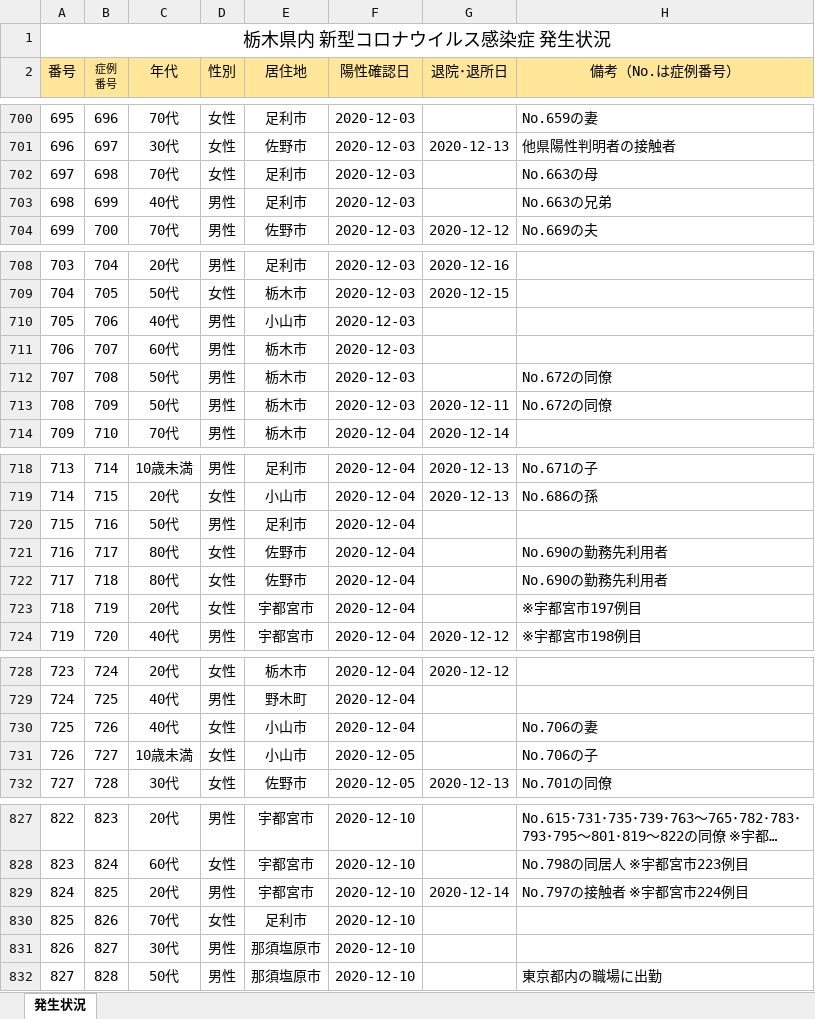
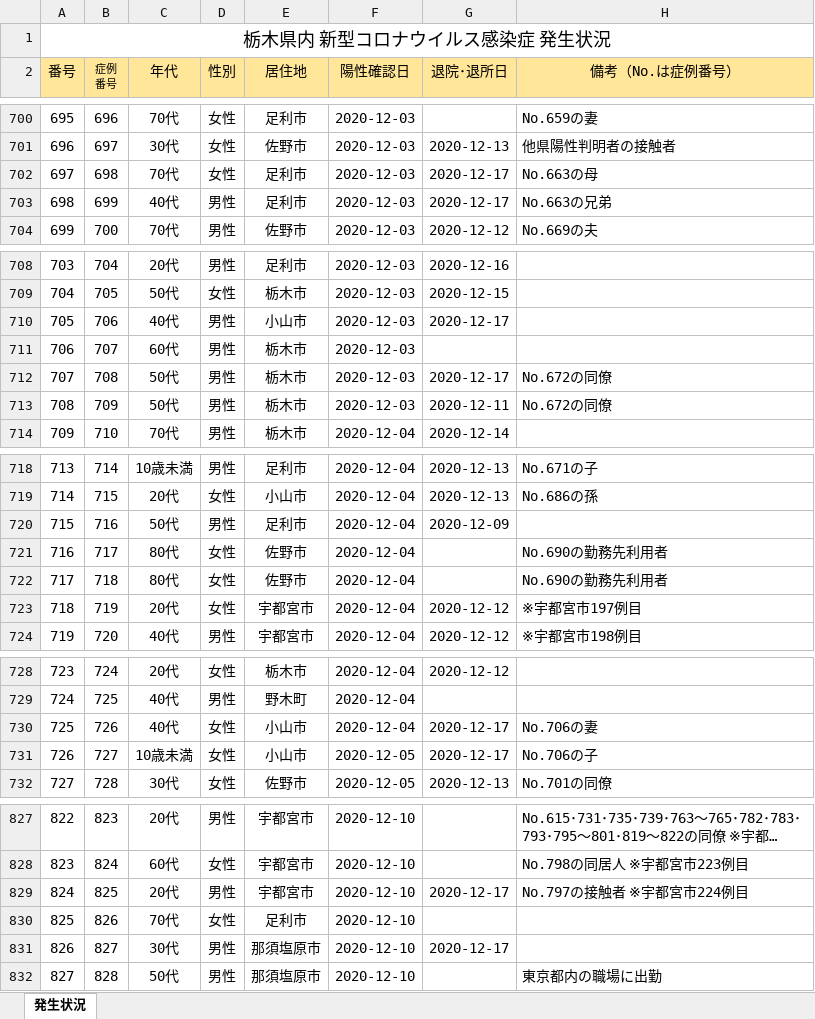
Before and after one commit to CalicoKater/covid-19, an Excel workbook: work/09_tochigi.xlsx, sheet 発生状況, drawn as a sheet; only a part is shown, gaps mark what is left out; long unchanged cells end in …; values as stored, in another font and other column widths than the file's, no borders; charts and pictures not drawn; the diff covers the shown part only; the diff names each change by its address in the sheet, - before the commit and + after, or states it on an @@ line.

```diff
--- a/work/09_tochigi.xlsx (sheet 発生状況)
+++ b/work/09_tochigi.xlsx (sheet 発生状況)
-G702:G703 (退院･退所日): (empty)
+G702:G703 (退院･退所日): 2020-12-17
-G710 (退院･退所日): (empty)
+G710 (退院･退所日): 2020-12-17
-G712 (退院･退所日): (empty)
+G712 (退院･退所日): 2020-12-17
-G720 (退院･退所日): (empty)
+G720 (退院･退所日): 2020-12-09
-G723 (退院･退所日): (empty)
+G723 (退院･退所日): 2020-12-12
-G730:G731 (退院･退所日): (empty)
+G730:G731 (退院･退所日): 2020-12-17
-G829 (退院･退所日): 2020-12-14
+G829 (退院･退所日): 2020-12-17
-G831 (退院･退所日): (empty)
+G831 (退院･退所日): 2020-12-17
```
Also changed, not shown: 30 added rows, 9 edited cells and cell formats elsewhere in this sheet, charts or pictures, work/09_utsunomiya_city.xlsx, 25 other files.
